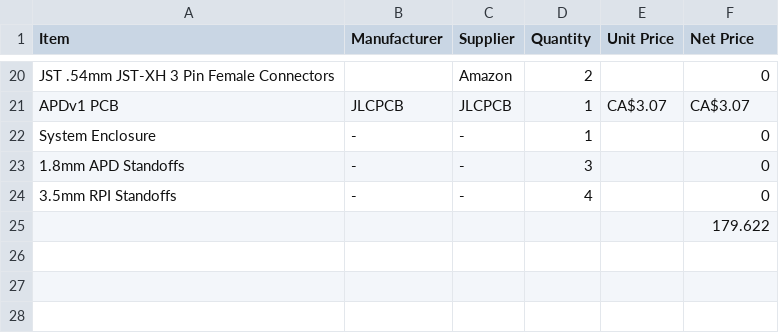
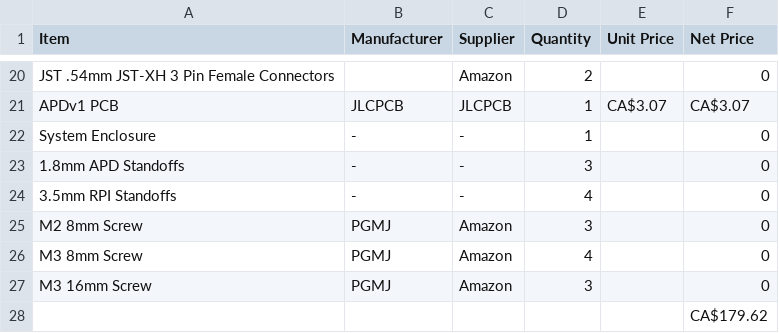
Before and after one commit to cSDes1gn/ambilight, a CSV file: hw/bom/v1.csv, drawn as a sheet; only a part is shown, gaps mark what is left out.

```diff
--- a/hw/bom/v1.csv
+++ b/hw/bom/v1.csv
@@ -24,2 +24,5 @@ System Enclosure,-,-,1,,0
 3.5mm RPI Standoffs,-,-,4,,0
-,,,,,179.622
+M2 8mm Screw,PGMJ,Amazon,3,,0
+M3 8mm Screw,PGMJ,Amazon,4,,0
+M3 16mm Screw,PGMJ,Amazon,3,,0
+,,,,,CA$179.62
```
Also changed, not shown: 1 other file.
